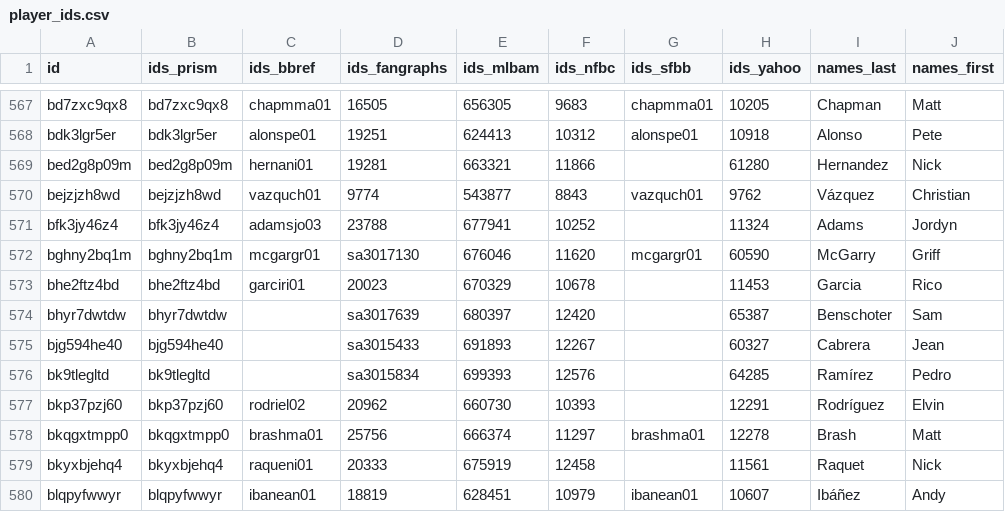
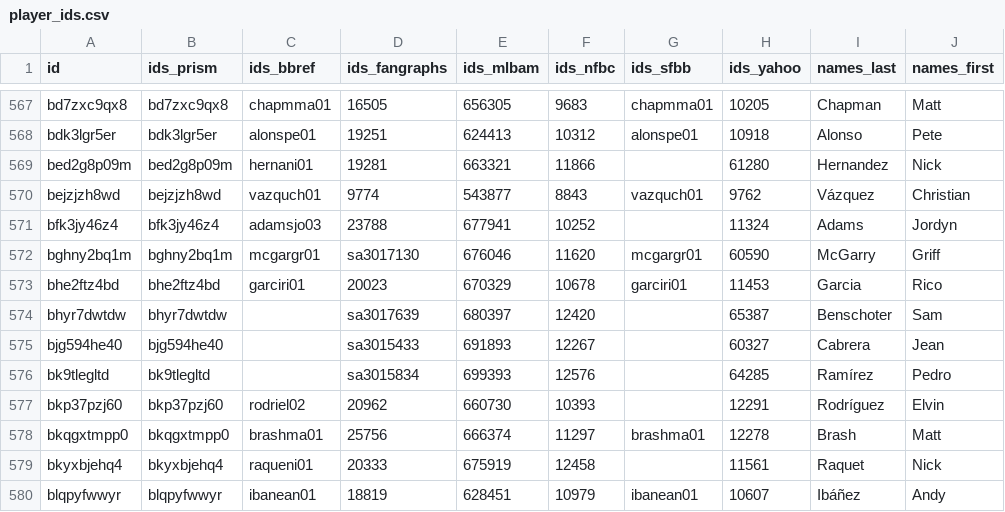
Before and after one commit to StatsVine/prism-registry, a CSV file: exports/mlb/player_ids/player_ids.csv, drawn as a sheet; only a part is shown, gaps mark what is left out; the diff names each change by its address in the sheet, - before the commit and + after, or states it on an @@ line.

```diff
--- a/exports/mlb/player_ids/player_ids.csv
+++ b/exports/mlb/player_ids/player_ids.csv
-G573 (ids_sfbb): (empty)
+G573 (ids_sfbb): garciri01
```
Also changed, not shown: exports/mlb/players_mlb_profile/players_mlb_profile.csv, exports/mlb/players_mlb_roster/players_mlb_roster.csv, 45 other files.
